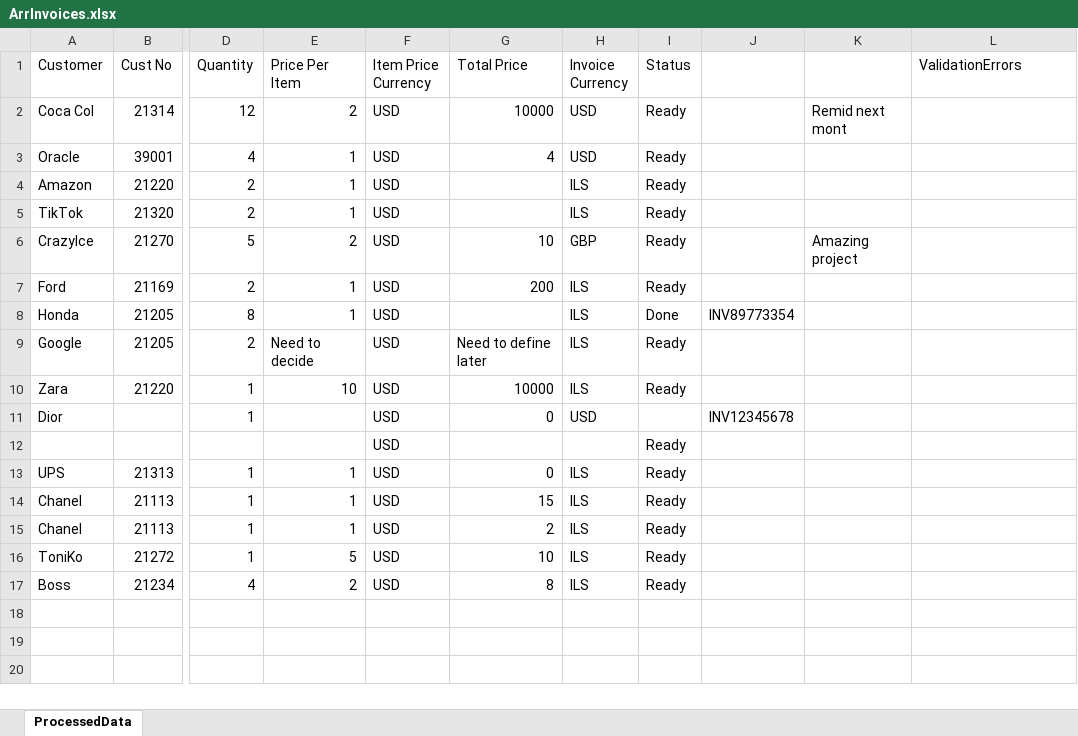
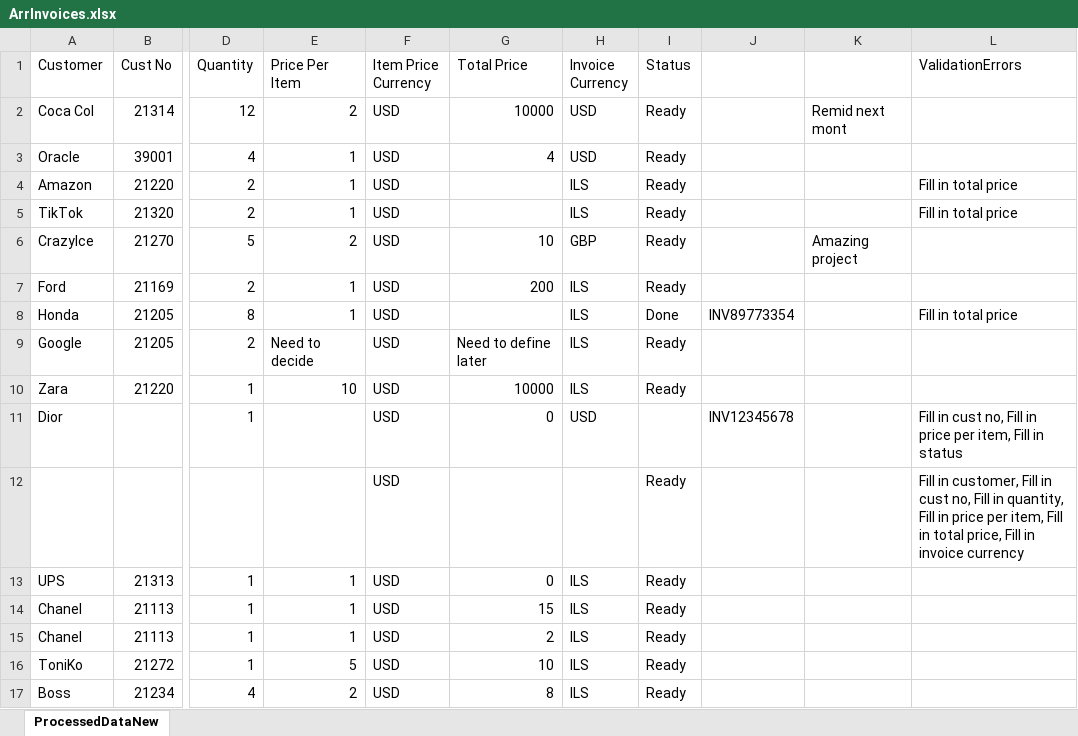
Before and after one commit to ElenaStepanchuk/InvoicesXLSparsing, an Excel workbook: public/invoice/ArrInvoices.xlsx, sheet ProcessedDataNew, drawn as a sheet; only a part is shown, gaps mark what is left out; values as stored, in another font and other column widths than the file's, no borders; the diff names each change by its address in the sheet, - before the commit and + after, or states it on an @@ line.

```diff
--- a/public/invoice/ArrInvoices.xlsx (sheet ProcessedDataNew)
+++ b/public/invoice/ArrInvoices.xlsx (sheet ProcessedDataNew)
-sheet tab: ProcessedData
+sheet tab: ProcessedDataNew
-L4:L5 (ValidationErrors): (empty)
+L4:L5 (ValidationErrors): Fill in total price
-L8 (ValidationErrors): (empty)
+L8 (ValidationErrors): Fill in total price
-L11 (ValidationErrors): (empty)
+L11 (ValidationErrors): Fill in cust no, Fill in price per item, Fill in status
-L12 (ValidationErrors): (empty)
+L12 (ValidationErrors): Fill in customer, Fill in cust no, Fill in quantity, Fill in price per item, Fill in total price, Fill in invoice currency
```
Also changed, not shown: 1 other file.
